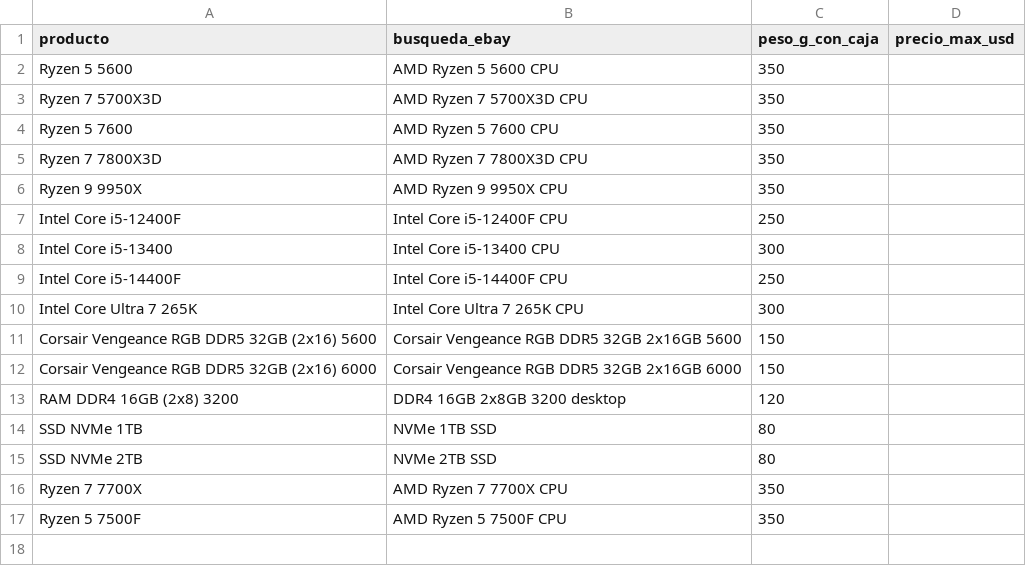
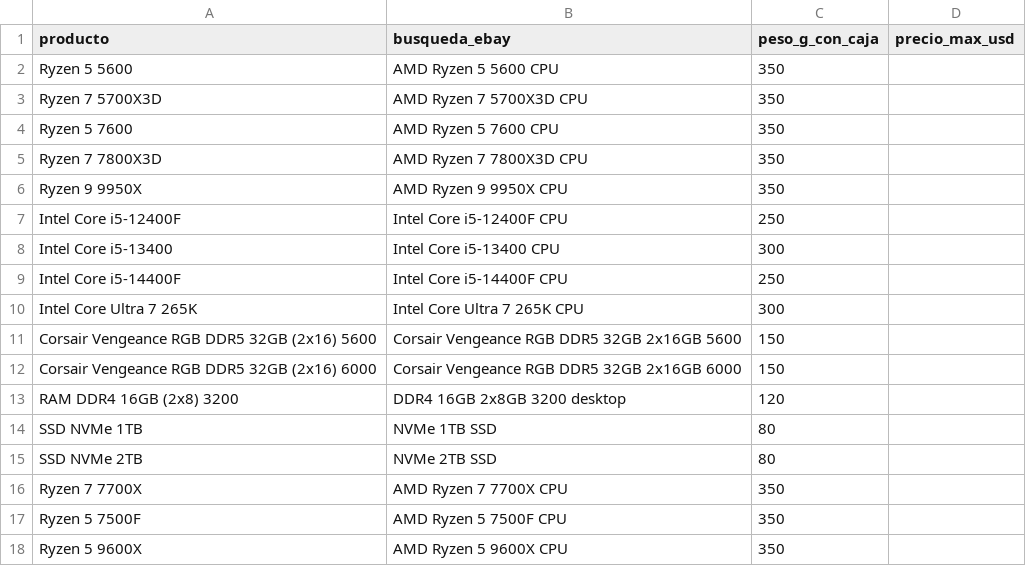
Before and after one commit to Santi491/Claude-, a CSV file: vigilar.csv, drawn as a sheet; the diff names each change by its address in the sheet, - before the commit and + after, or states it on an @@ line.

```diff
--- a/vigilar.csv
+++ b/vigilar.csv
+row 18: Ryzen 5 9600X | AMD Ryzen 5 9600X CPU | 350
```
Also changed, not shown: precios-cochabamba.csv, 2 other files.
